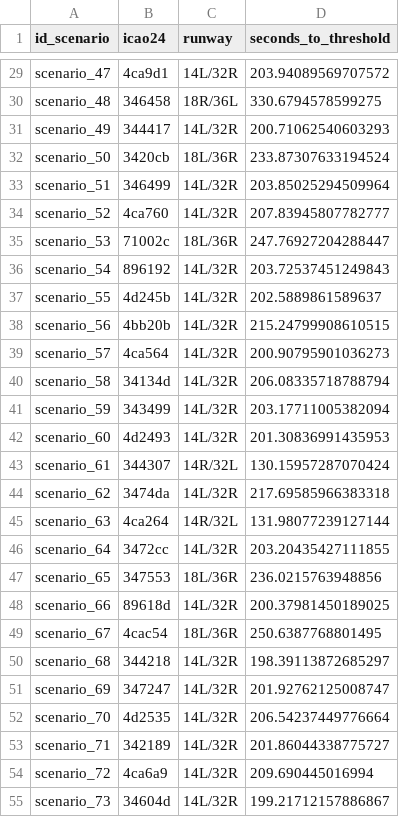
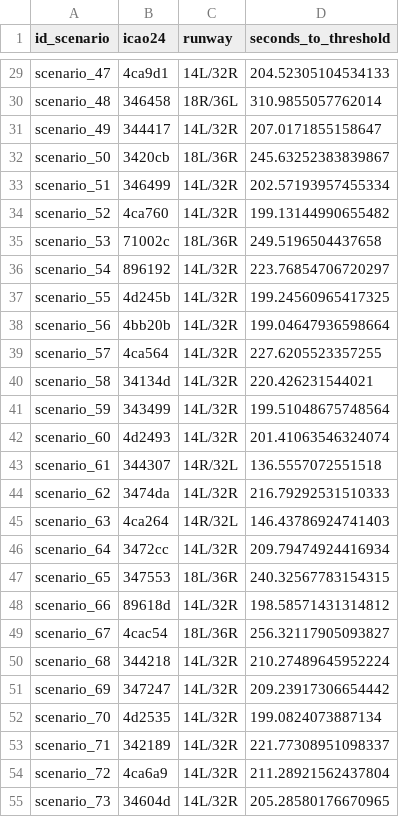
Before and after one commit to DavidDeLaTorre/Engage2Hackathon, a CSV file: results/predictions_RAD.csv, drawn as a sheet; only a part is shown, gaps mark what is left out; the diff covers the shown part only; the diff names each change by its address in the sheet, - before the commit and + after, or states it on an @@ line.

```diff
--- a/results/predictions_RAD.csv
+++ b/results/predictions_RAD.csv
-D29 (seconds_to_threshold): 203.94089569707572
+D29 (seconds_to_threshold): 204.52305104534133
-D30 (seconds_to_threshold): 330.6794578599275
+D30 (seconds_to_threshold): 310.9855057762014
-D31 (seconds_to_threshold): 200.71062540603293
+D31 (seconds_to_threshold): 207.0171855158647
-D32 (seconds_to_threshold): 233.87307633194524
+D32 (seconds_to_threshold): 245.63252383839867
-D33 (seconds_to_threshold): 203.85025294509964
+D33 (seconds_to_threshold): 202.57193957455334
-D34 (seconds_to_threshold): 207.83945807782777
+D34 (seconds_to_threshold): 199.13144990655482
-D35 (seconds_to_threshold): 247.76927204288447
+D35 (seconds_to_threshold): 249.5196504437658
-D36 (seconds_to_threshold): 203.72537451249843
+D36 (seconds_to_threshold): 223.76854706720297
-D37 (seconds_to_threshold): 202.5889861589637
+D37 (seconds_to_threshold): 199.24560965417325
-D38 (seconds_to_threshold): 215.24799908610515
+D38 (seconds_to_threshold): 199.04647936598664
-D39 (seconds_to_threshold): 200.90795901036273
+D39 (seconds_to_threshold): 227.6205523357255
-D40 (seconds_to_threshold): 206.08335718788794
+D40 (seconds_to_threshold): 220.426231544021
-D41 (seconds_to_threshold): 203.17711005382094
+D41 (seconds_to_threshold): 199.51048675748564
-D42 (seconds_to_threshold): 201.30836991435953
+D42 (seconds_to_threshold): 201.41063546324074
-D43 (seconds_to_threshold): 130.15957287070424
+D43 (seconds_to_threshold): 136.5557072551518
-D44 (seconds_to_threshold): 217.69585966383318
+D44 (seconds_to_threshold): 216.79292531510333
-D45 (seconds_to_threshold): 131.98077239127144
+D45 (seconds_to_threshold): 146.43786924741403
-D46 (seconds_to_threshold): 203.20435427111855
+D46 (seconds_to_threshold): 209.79474924416934
-D47 (seconds_to_threshold): 236.0215763948856
+D47 (seconds_to_threshold): 240.32567783154315
-D48 (seconds_to_threshold): 200.37981450189025
+D48 (seconds_to_threshold): 198.58571431314812
-D49 (seconds_to_threshold): 250.6387768801495
+D49 (seconds_to_threshold): 256.32117905093827
-D50 (seconds_to_threshold): 198.39113872685297
+D50 (seconds_to_threshold): 210.27489645952224
-D51 (seconds_to_threshold): 201.92762125008747
+D51 (seconds_to_threshold): 209.23917306654442
-D52 (seconds_to_threshold): 206.54237449776664
+D52 (seconds_to_threshold): 199.0824073887134
-D53 (seconds_to_threshold): 201.86044338775727
+D53 (seconds_to_threshold): 221.77308951098337
-D54 (seconds_to_threshold): 209.690445016994
+D54 (seconds_to_threshold): 211.28921562437804
-D55 (seconds_to_threshold): 199.21712157886867
+D55 (seconds_to_threshold): 205.28580176670965
```
Also changed, not shown: 35 edited cells elsewhere in this file, 3 other files.
